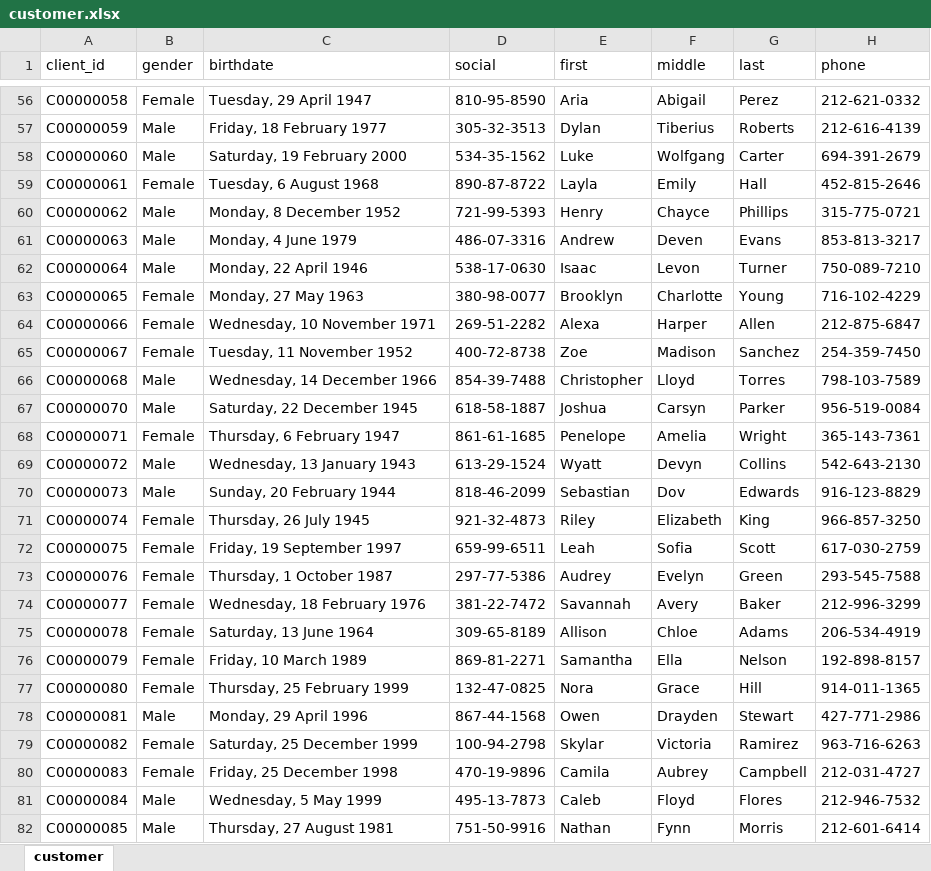
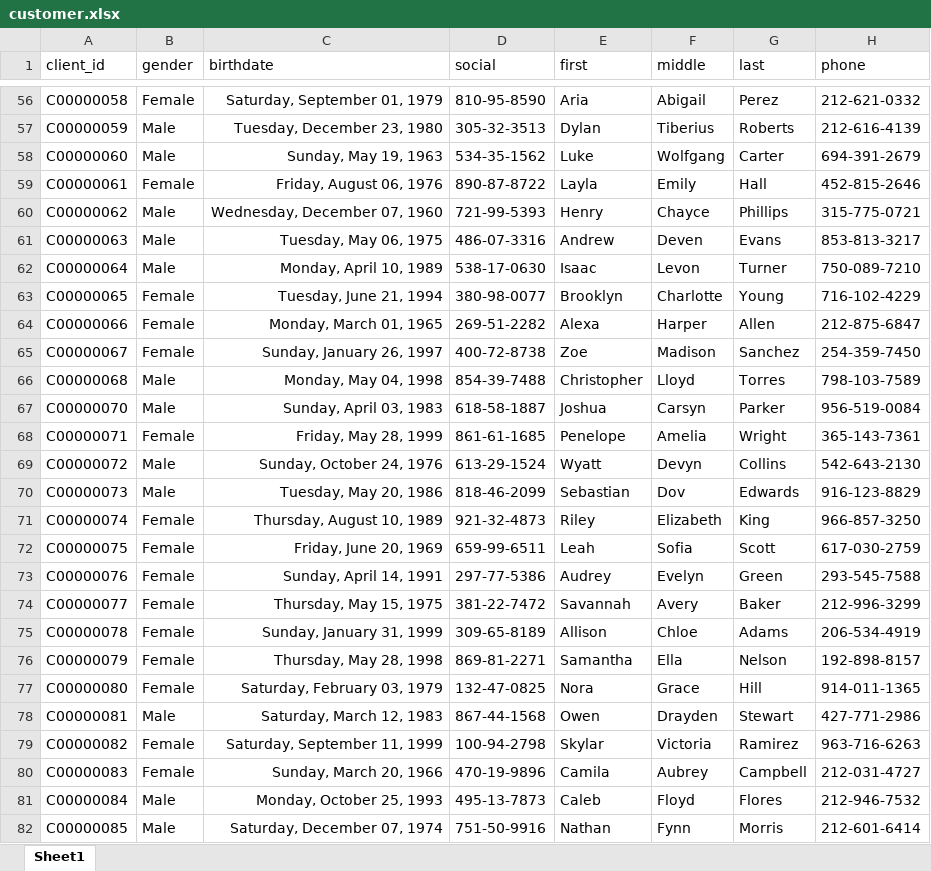
Before and after one commit to sunil-mnair/curriculum, an Excel workbook: powerbi/powerbi_sample_dataset/customer.xlsx, sheet Sheet1, drawn as a sheet; only a part is shown, gaps mark what is left out; values as stored, in another font and other column widths than the file's, no borders; table styles not drawn; the diff covers the shown part only; the diff names each change by its address in the sheet, - before the commit and + after, or states it on an @@ line.

```diff
--- a/powerbi/powerbi_sample_dataset/customer.xlsx (sheet Sheet1)
+++ b/powerbi/powerbi_sample_dataset/customer.xlsx (sheet Sheet1)
-sheet tab: customer
+sheet tab: Sheet1
-C56 (birthdate): Tuesday, 29 April 1947
+C56 (birthdate): Saturday, September 01, 1979
-C57 (birthdate): Friday, 18 February 1977
+C57 (birthdate): Tuesday, December 23, 1980
-C58 (birthdate): Saturday, 19 February 2000
+C58 (birthdate): Sunday, May 19, 1963
-C59 (birthdate): Tuesday, 6 August 1968
+C59 (birthdate): Friday, August 06, 1976
-C60 (birthdate): Monday, 8 December 1952
+C60 (birthdate): Wednesday, December 07, 1960
-C61 (birthdate): Monday, 4 June 1979
+C61 (birthdate): Tuesday, May 06, 1975
-C62 (birthdate): Monday, 22 April 1946
+C62 (birthdate): Monday, April 10, 1989
-C63 (birthdate): Monday, 27 May 1963
+C63 (birthdate): Tuesday, June 21, 1994
-C64 (birthdate): Wednesday, 10 November 1971
+C64 (birthdate): Monday, March 01, 1965
-C65 (birthdate): Tuesday, 11 November 1952
+C65 (birthdate): Sunday, January 26, 1997
-C66 (birthdate): Wednesday, 14 December 1966
+C66 (birthdate): Monday, May 04, 1998
-C67 (birthdate): Saturday, 22 December 1945
+C67 (birthdate): Sunday, April 03, 1983
-C68 (birthdate): Thursday, 6 February 1947
+C68 (birthdate): Friday, May 28, 1999
-C69 (birthdate): Wednesday, 13 January 1943
+C69 (birthdate): Sunday, October 24, 1976
-C70 (birthdate): Sunday, 20 February 1944
+C70 (birthdate): Tuesday, May 20, 1986
-C71 (birthdate): Thursday, 26 July 1945
+C71 (birthdate): Thursday, August 10, 1989
-C72 (birthdate): Friday, 19 September 1997
+C72 (birthdate): Friday, June 20, 1969
-C73 (birthdate): Thursday, 1 October 1987
+C73 (birthdate): Sunday, April 14, 1991
-C74 (birthdate): Wednesday, 18 February 1976
+C74 (birthdate): Thursday, May 15, 1975
-C75 (birthdate): Saturday, 13 June 1964
+C75 (birthdate): Sunday, January 31, 1999
-C76 (birthdate): Friday, 10 March 1989
+C76 (birthdate): Thursday, May 28, 1998
-C77 (birthdate): Thursday, 25 February 1999
+C77 (birthdate): Saturday, February 03, 1979
-C78 (birthdate): Monday, 29 April 1996
+C78 (birthdate): Saturday, March 12, 1983
-C79 (birthdate): Saturday, 25 December 1999
+C79 (birthdate): Saturday, September 11, 1999
-C80 (birthdate): Friday, 25 December 1998
+C80 (birthdate): Sunday, March 20, 1966
-C81 (birthdate): Wednesday, 5 May 1999
+C81 (birthdate): Monday, October 25, 1993
-C82 (birthdate): Thursday, 27 August 1981
+C82 (birthdate): Saturday, December 07, 1974
```
Also changed, not shown: 971 edited cells elsewhere in this sheet, powerbi/powerbi_sample_dataset/district.xlsx, 6 other files.
